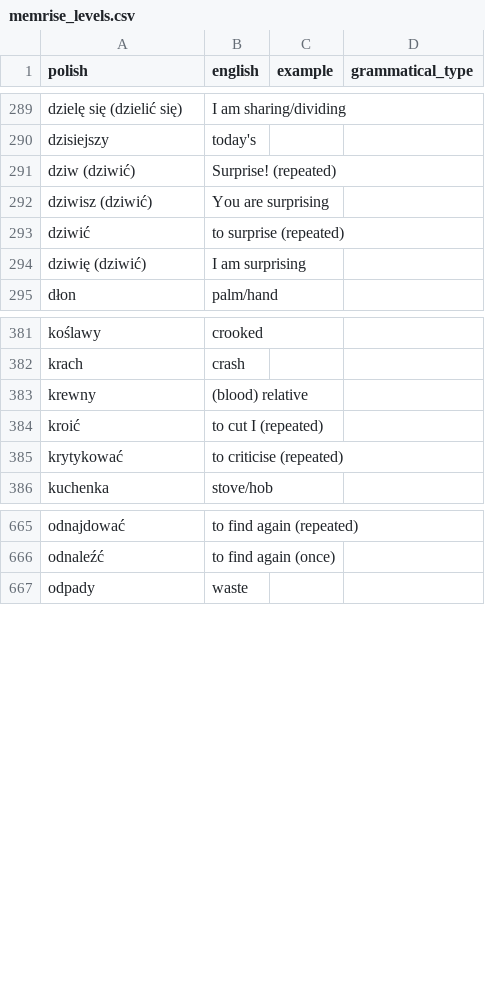
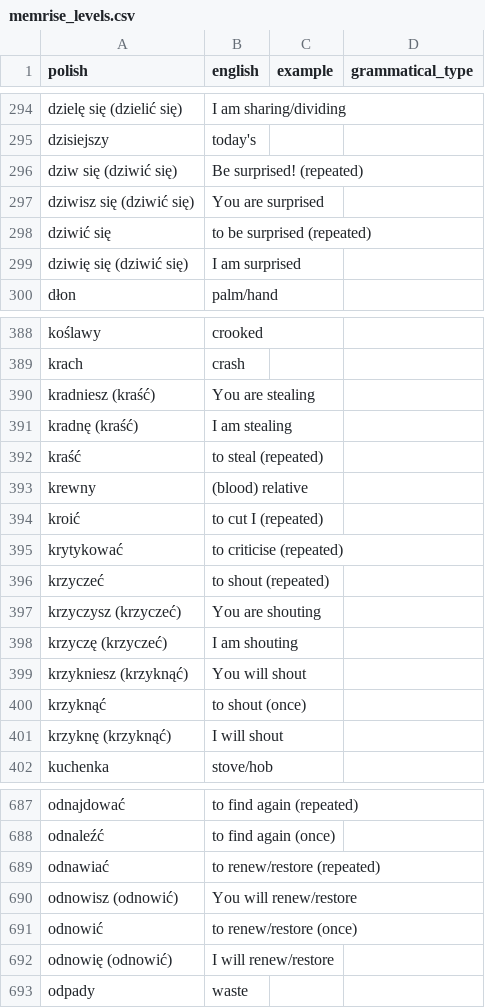
Before and after one commit to nihao2984/memrise-scraper, a CSV file: memrise_levels.csv, drawn as a sheet; only a part is shown, gaps mark what is left out; the diff covers the shown part only.

```diff
--- a/memrise_levels.csv
+++ b/memrise_levels.csv
@@ -290,6 +295,6 @@ dzielę się (dzielić się),I am sharing/dividing,,
 dzisiejszy,today's,,
-dziw (dziwić),Surprise! (repeated),,
-dziwisz (dziwić),You are surprising,,
-dziwić,to surprise (repeated),,
-dziwię (dziwić),I am surprising,,
+dziw się (dziwić się),Be surprised! (repeated),,
+dziwisz się (dziwić się),You are surprised,,
+dziwić się,to be surprised (repeated),,
+dziwię się (dziwić się),I am surprised,,
 dłon,palm/hand,,
@@ -382,2 +389,5 @@ koślawy,crooked,,
 krach,crash,,
+kradniesz (kraść),You are stealing,,
+kradnę (kraść),I am stealing,,
+kraść,to steal (repeated),,
 krewny,(blood) relative,,
@@ -385,2 +395,8 @@ kroić,to cut I (repeated),,
 krytykować,to criticise (repeated),,
+krzyczeć,to shout (repeated),,
+krzyczysz (krzyczeć),You are shouting,,
+krzyczę (krzyczeć),I am shouting,,
+krzykniesz (krzyknąć),You will shout,,
+krzyknąć,to shout (once),,
+krzyknę (krzyknąć),I will shout,,
 kuchenka,stove/hob,,
@@ -666,2 +688,6 @@ odnajdować,to find again (repeated),,
 odnaleźć,to find again (once),,
+odnawiać,to renew/restore (repeated),,
+odnowisz (odnowić),You will renew/restore,,
+odnowić,to renew/restore (once),,
+odnowię (odnowić),I will renew/restore,,
 odpady,waste,,
```
Also changed, not shown: 43 added rows and 2 removed rows elsewhere in this file, memrise_database.csv.
